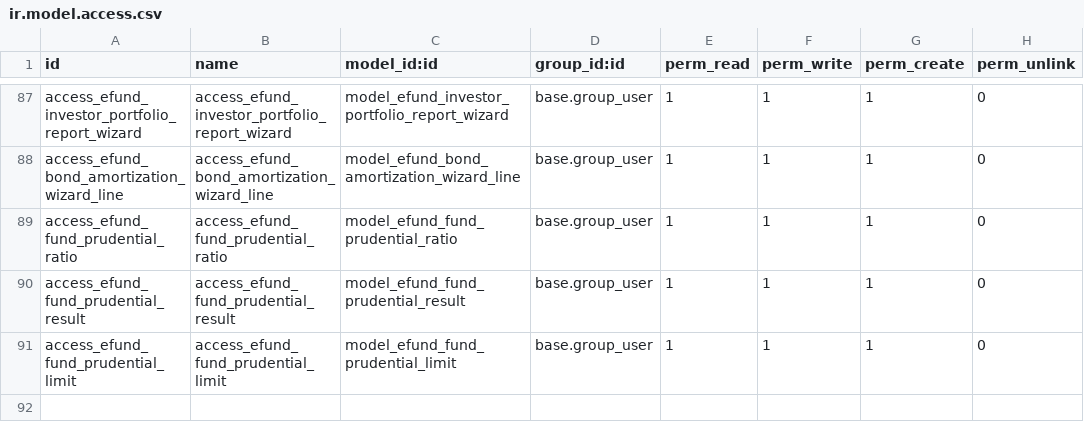
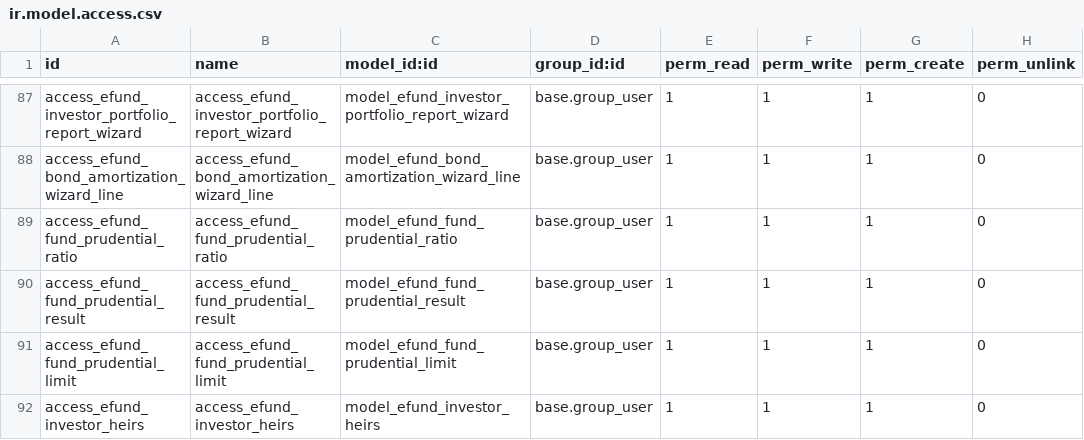
Before and after one commit to Zakariadrabo/odoo19, a CSV file: efundOpc/security/ir.model.access.csv, drawn as a sheet; only a part is shown, gaps mark what is left out; the diff names each change by its address in the sheet, - before the commit and + after, or states it on an @@ line.

Commit message:
Validate investor operation

```diff
--- a/efundOpc/security/ir.model.access.csv
+++ b/efundOpc/security/ir.model.access.csv
+row 92: access_efund_investor_heirs | access_efund_investor_heirs | model_efund_investor_heirs | base.group_user | 1 | 1 | 1 | 0
```
Also changed, not shown: 27 other files.
